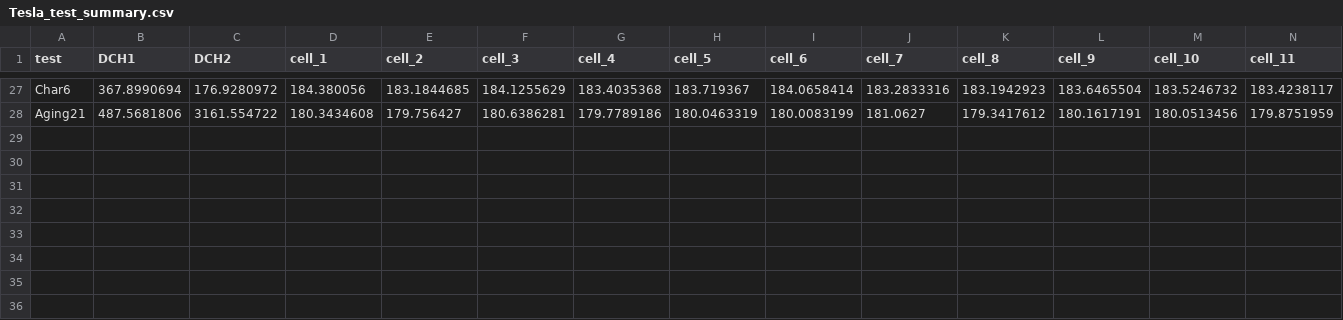
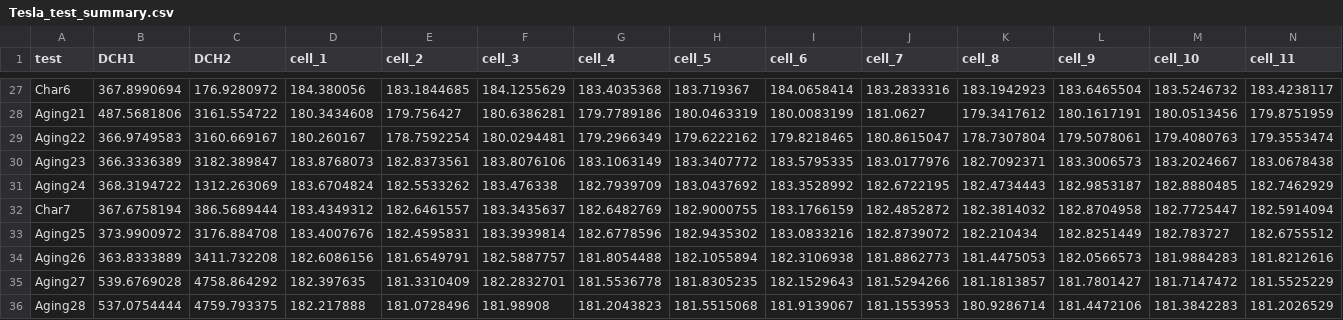
Before and after one commit to ucsd-batteries/General-Processing-and-Plotting, a CSV file: Tesla/Tesla_test_summary.csv, drawn as a sheet; only a part is shown, gaps mark what is left out; rows hold the shown columns only; the diff names each change by its address in the sheet, - before the commit and + after, or states it on an @@ line.

Commit message:
Updated Capacity Values

```diff
--- a/Tesla/Tesla_test_summary.csv
+++ b/Tesla/Tesla_test_summary.csv
+row 29: Aging22 | 366.9749583 | 3160.669167 | 180.260167 | 178.7592254 | 180.0294481 | 179.2966349 | 179.6222162 | 179.8218465 | 180.8615047 | 178.7307804 | 179.5078061 | 179.4080763 | 179.3553474
+row 30: Aging23 | 366.3336389 | 3182.389847 | 183.8768073 | 182.8373561 | 183.8076106 | 183.1063149 | 183.3407772 | 183.5795335 | 183.0177976 | 182.7092371 | 183.3006573 | 183.2024667 | 183.0678438
+row 31: Aging24 | 368.3194722 | 1312.263069 | 183.6704824 | 182.5533262 | 183.476338 | 182.7939709 | 183.0437692 | 183.3528992 | 182.6722195 | 182.4734443 | 182.9853187 | 182.8880485 | 182.7462929
+row 32: Char7 | 367.6758194 | 386.5689444 | 183.4349312 | 182.6461557 | 183.3435637 | 182.6482769 | 182.9000755 | 183.1766159 | 182.4852872 | 182.3814032 | 182.8704958 | 182.7725447 | 182.5914094
+row 33: Aging25 | 373.9900972 | 3176.884708 | 183.4007676 | 182.4595831 | 183.3939814 | 182.6778596 | 182.9435302 | 183.0833216 | 182.8739072 | 182.210434 | 182.8251449 | 182.783727 | 182.6755512
+row 34: Aging26 | 363.8333889 | 3411.732208 | 182.6086156 | 181.6549791 | 182.5887757 | 181.8054488 | 182.1055894 | 182.3106938 | 181.8862773 | 181.4475053 | 182.0566573 | 181.9884283 | 181.8212616
+row 35: Aging27 | 539.6769028 | 4758.864292 | 182.397635 | 181.3310409 | 182.2832701 | 181.5536778 | 181.8305235 | 182.1529643 | 181.5294266 | 181.1813857 | 181.7801427 | 181.7147472 | 181.5525229
+row 36: Aging28 | 537.0754444 | 4759.793375 | 182.217888 | 181.0728496 | 181.98908 | 181.2043823 | 181.5515068 | 181.9139067 | 181.1553953 | 180.9286714 | 181.4472106 | 181.3842283 | 181.2026529
```
